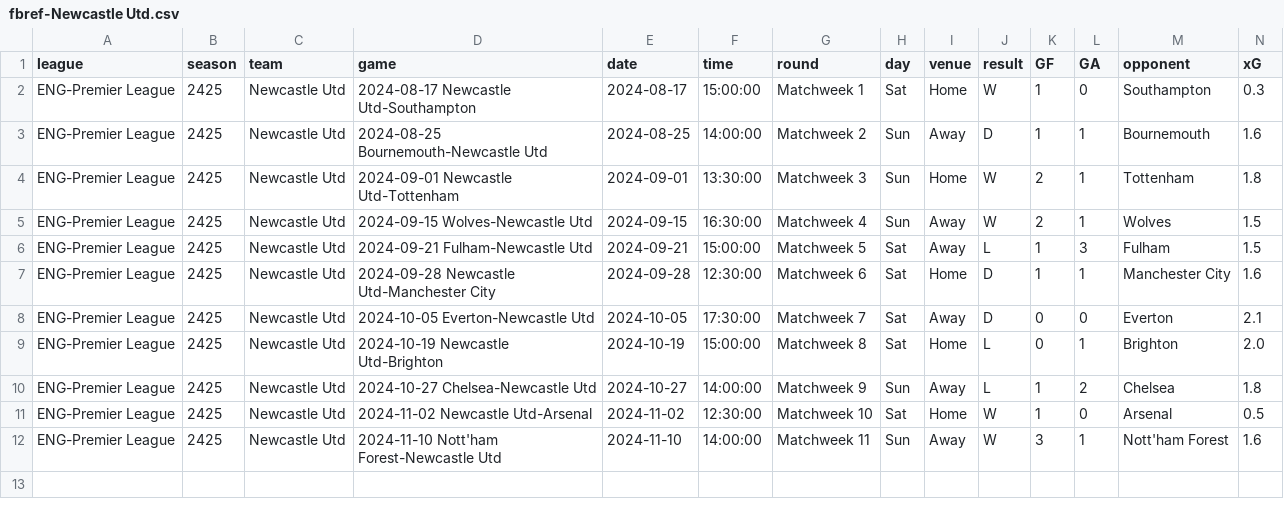
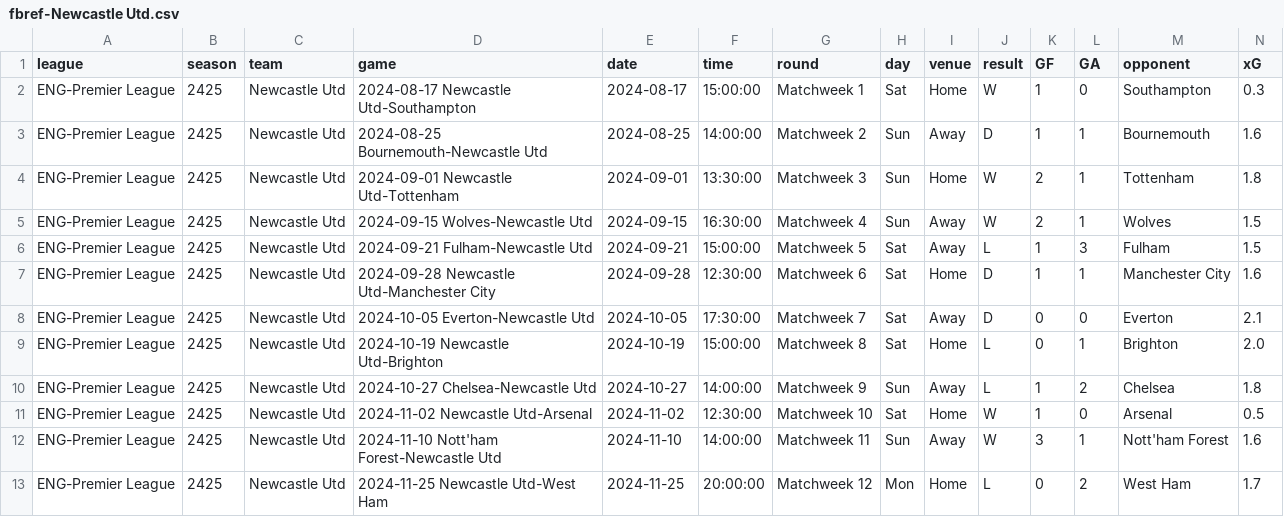
Before and after one commit to GCP-Biryani/fpl-infographics, a CSV file: fbref-Newcastle Utd.csv, drawn as a sheet; only a part is shown; rows hold the shown columns only; the diff names each change by its address in the sheet, - before the commit and + after, or states it on an @@ line.

```diff
--- a/fbref-Newcastle Utd.csv
+++ b/fbref-Newcastle Utd.csv
+row 13: ENG-Premier League | 2425 | Newcastle Utd | 2024-11-25 Newcastle Utd-West Ham | 2024-11-25 | 20:00:00 | Matchweek 12 | Mon | Home | L | 0 | 2 | West Ham | 1.7
```
Also changed, not shown: DEF_data.csv, MID_data.csv, 12 other files.
